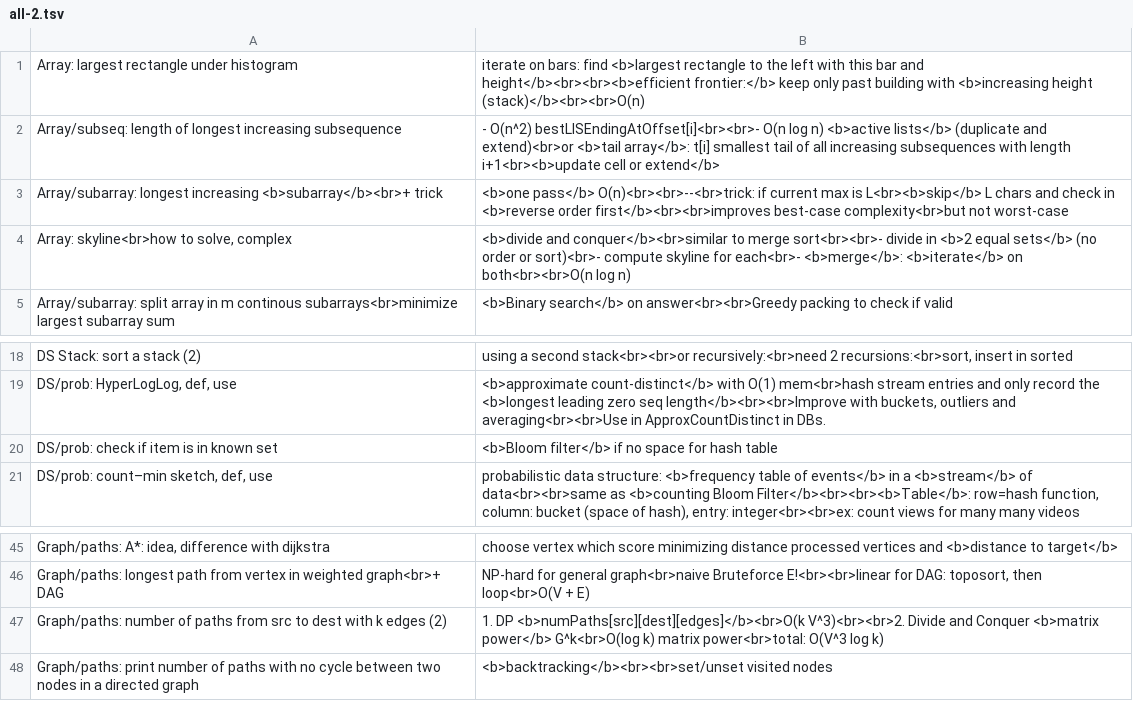
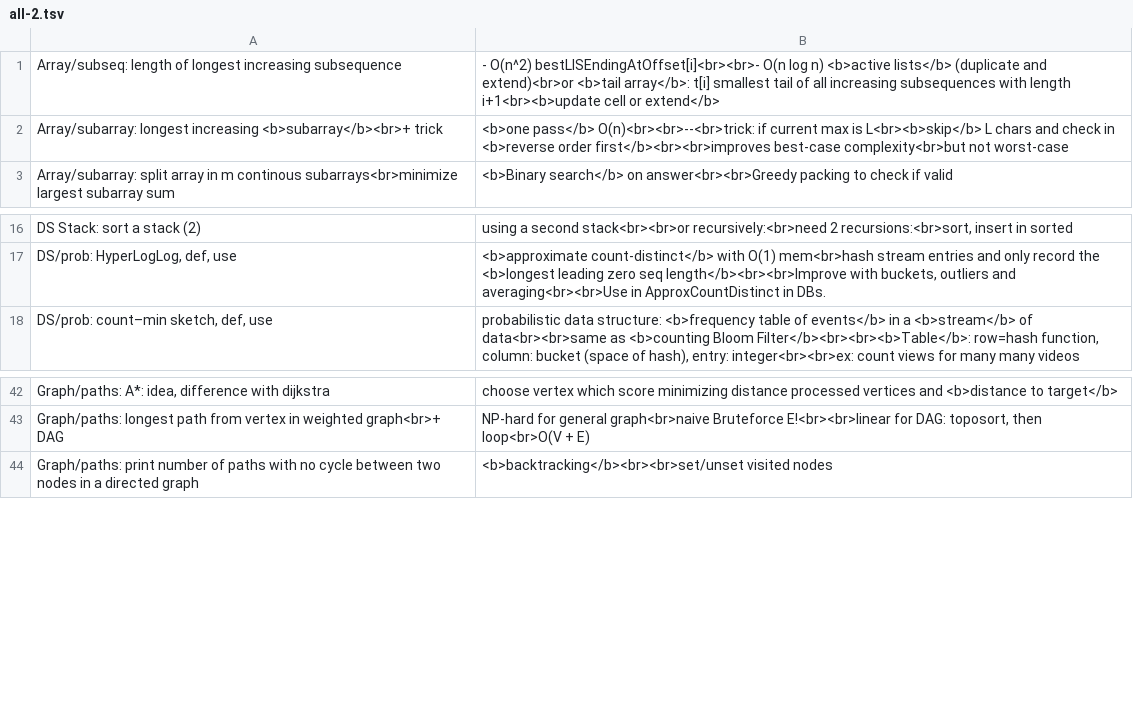
Before and after one commit to mirabl/j, a TSV file: anki/all-2.tsv, drawn as a sheet; only a part is shown, gaps mark what is left out.

```diff
--- a/anki/all-2.tsv
+++ b/anki/all-2.tsv
@@ -1,5 +1,3 @@
-Array: largest rectangle under histogram	iterate on bars: find <b>largest rectangle to the left with this bar and height</b><br><br><b>efficient frontier:</b> keep only past building with <b>increasing height (stack)</b><br><br>O(n)
 Array/subseq: length of longest increasing subsequence	- O(n^2) bestLISEndingAtOffset[i]<br><br>- O(n log n) <b>active lists</b> (duplicate and extend)<br>or <b>tail array</b>: t[i] smallest tail of all increasing subsequences with length i+1<br><b>update cell or extend</b>
 Array/subarray: longest increasing <b>subarray</b><br>+ trick	<b>one pass</b> O(n)<br><br>--<br>trick: if current max is L<br><b>skip</b> L chars and check in <b>reverse order first</b><br><br>improves best-case complexity<br>but not worst-case
-Array: skyline<br>how to solve, complex	 <b>divide and conquer</b><br>similar to merge sort<br><br>- divide in <b>2 equal sets</b> (no order or sort)<br>- compute skyline for each<br>- <b>merge</b>: <b>iterate</b> on both<br><br>O(n log n)
 Array/subarray: split array in m continous subarrays<br>minimize largest subarray sum	<b>Binary search</b> on answer<br><br>Greedy packing to check if valid
@@ -19,3 +17,2 @@ DS Stack: sort a stack (2)	using a second stack<br><br>or recursively:<br>need 2
 DS/prob: HyperLogLog, def, use	<b>approximate count-distinct</b> with O(1) mem<br>hash stream entries and only record the <b>longest leading zero seq length</b><br><br>Improve with buckets, outliers and averaging<br><br>Use in ApproxCountDistinct in DBs.
-DS/prob: check if item is in known set	<b>Bloom filter</b> if no space for hash table
 DS/prob: count–min sketch, def, use	probabilistic data structure: <b>frequency table of events</b> in a <b>stream</b> of data<br><br>same as <b>counting Bloom Filter</b><br><br><b>Table</b>: row=hash function, column: bucket (space of hash), entry: integer<br><br>ex: count views for many many videos
@@ -46,3 +43,2 @@ Graph/paths: A*: idea, difference with dijkstra	choose vertex which score minimi
 Graph/paths: longest path from vertex in weighted graph<br>+ DAG	NP-hard for general graph<br>naive Bruteforce E!<br><br>linear for DAG: toposort, then loop<br>O(V + E)
-Graph/paths: number of paths from src to dest with k edges (2)	1. DP <b>numPaths[src][dest][edges]</b><br>O(k V^3)<br><br>2. Divide and Conquer <b>matrix power</b> G^k<br>O(log k) matrix power<br>total: O(V^3 log k)
 Graph/paths: print number of paths with no cycle between two nodes in a directed graph	<b>backtracking</b><br><br>set/unset visited nodes
```
Also changed, not shown: anki/all-1.tsv, anki/all-3.tsv, 4 other files.
